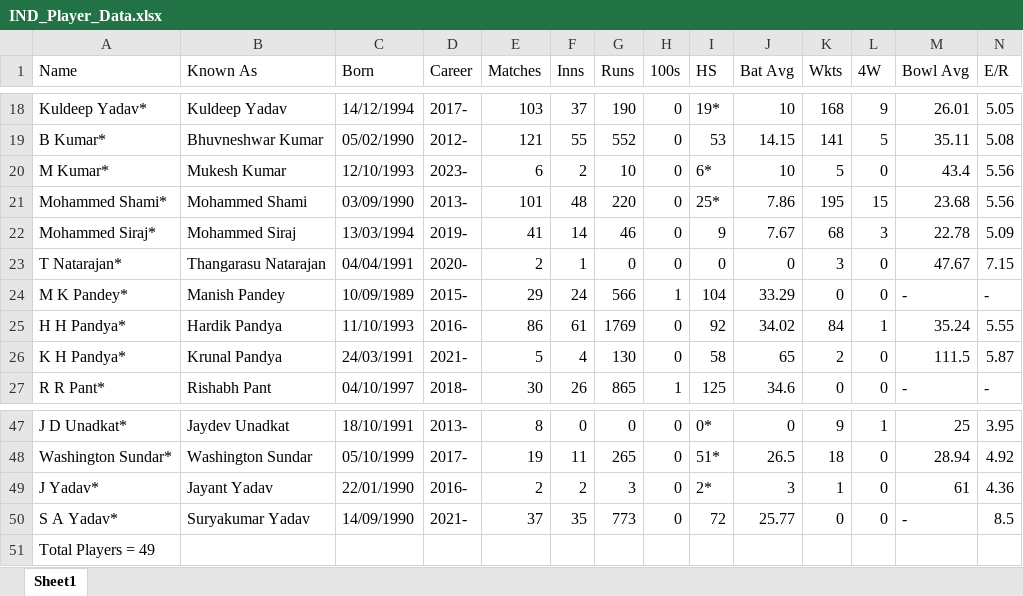
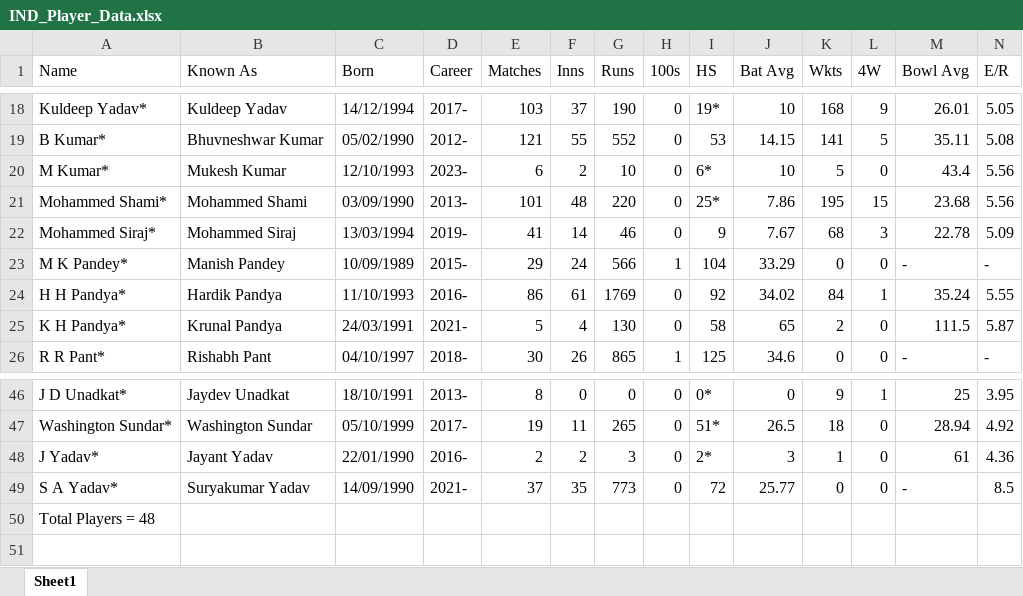
Before and after one commit to MRPrayh/MatchConRep, an Excel workbook: IND_Player_Data.xlsx, sheet Sheet1, drawn as a sheet; only a part is shown, gaps mark what is left out; values as stored, in another font and other column widths than the file's, no borders; removed rows and columns are numbered as before the commit, all else as after; rows hold the shown columns only; the diff names each change by its address in the sheet, - before the commit and + after, or states it on an @@ line.

```diff
--- a/IND_Player_Data.xlsx (sheet Sheet1)
+++ b/IND_Player_Data.xlsx (sheet Sheet1)
-row 23: T Natarajan* | Thangarasu Natarajan | 04/04/1991 | 2020- | 2 | 1 | 0 | 0 | 0 | 0 | 3 | 0 | 47.67 | 7.15
-A50 (Name): Total Players = 49
+A50 (Name): Total Players = 48
```
Also changed, not shown: AFG_Player_Data.xlsx, BAN_Player_Data.xlsx, 7 other files.
